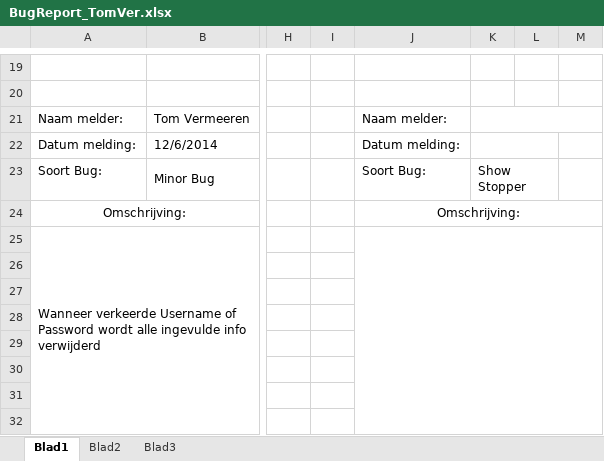
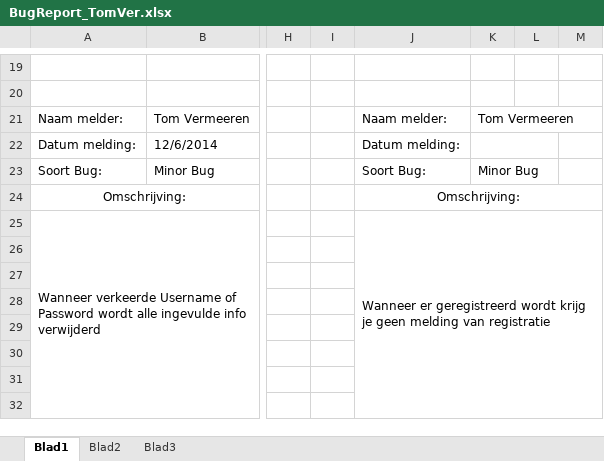
Before and after one commit to Floes3/Dark-Side, an Excel workbook: Opdracht/APO/BugReport_TomVer.xlsx, sheet Blad1, drawn as a sheet; only a part is shown, gaps mark what is left out; values as stored, in another font and other column widths than the file's, no borders; the diff names each change by its address in the sheet, - before the commit and + after, or states it on an @@ line.

Commit message:
BugReport_TomVer_01

```diff
--- a/Opdracht/APO/BugReport_TomVer.xlsx (sheet Blad1)
+++ b/Opdracht/APO/BugReport_TomVer.xlsx (sheet Blad1)
-K21: (empty)
+K21: Tom Vermeeren
-K23: Show Stopper
+K23: Minor Bug
-J25: (empty)
+J25: Wanneer er geregistreerd wordt krijg je geen melding van registratie
```
